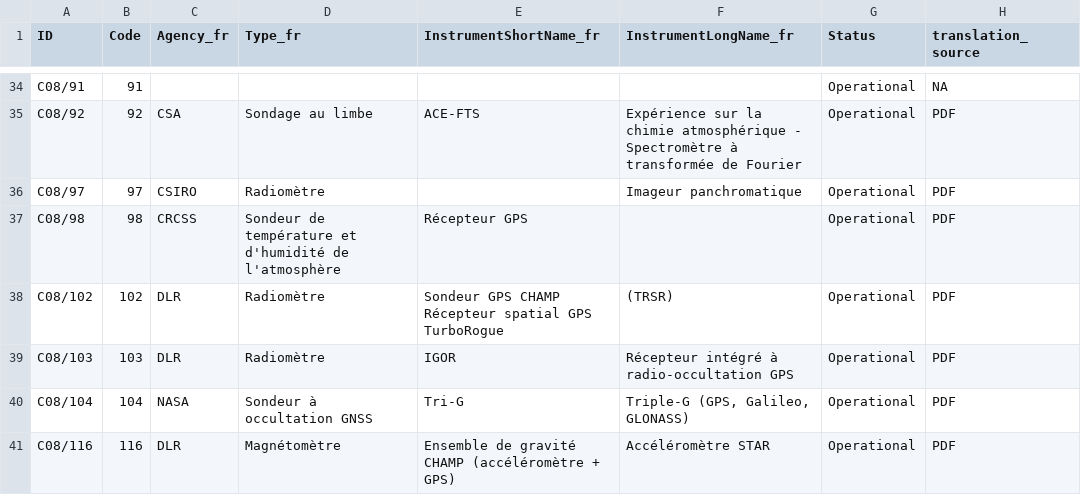
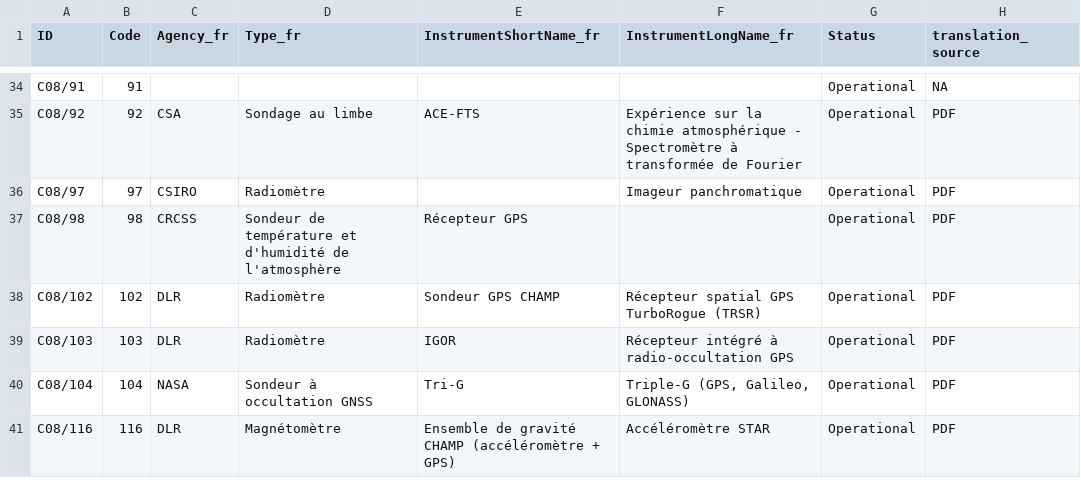
Before and after one commit to wmo-im/CCT-translation, a CSV file: french/C08_fr.csv, drawn as a sheet; only a part is shown, gaps mark what is left out; the diff covers the shown part only.

```diff
--- a/french/C08_fr.csv
+++ b/french/C08_fr.csv
@@ -37,3 +37,3 @@ C08/97,97,CSIRO,Radiomètre,,Imageur panchromatique,Operational,PDF
 C08/98,98,CRCSS,Sondeur de température et d'humidité de l'atmosphère,Récepteur GPS,,Operational,PDF
-C08/102,102,DLR,Radiomètre,Sondeur GPS CHAMP	 Récepteur spatial GPS TurboRogue,(TRSR),Operational,PDF
+C08/102,102,DLR,Radiomètre,Sondeur GPS CHAMP,Récepteur spatial GPS TurboRogue (TRSR),Operational,PDF
 C08/103,103,DLR,Radiomètre,IGOR,Récepteur intégré à radio-occultation GPS,Operational,PDF
```
Also changed, not shown: 19 edited cells elsewhere in this file, russian/C08_ru.csv, 1 other file.
